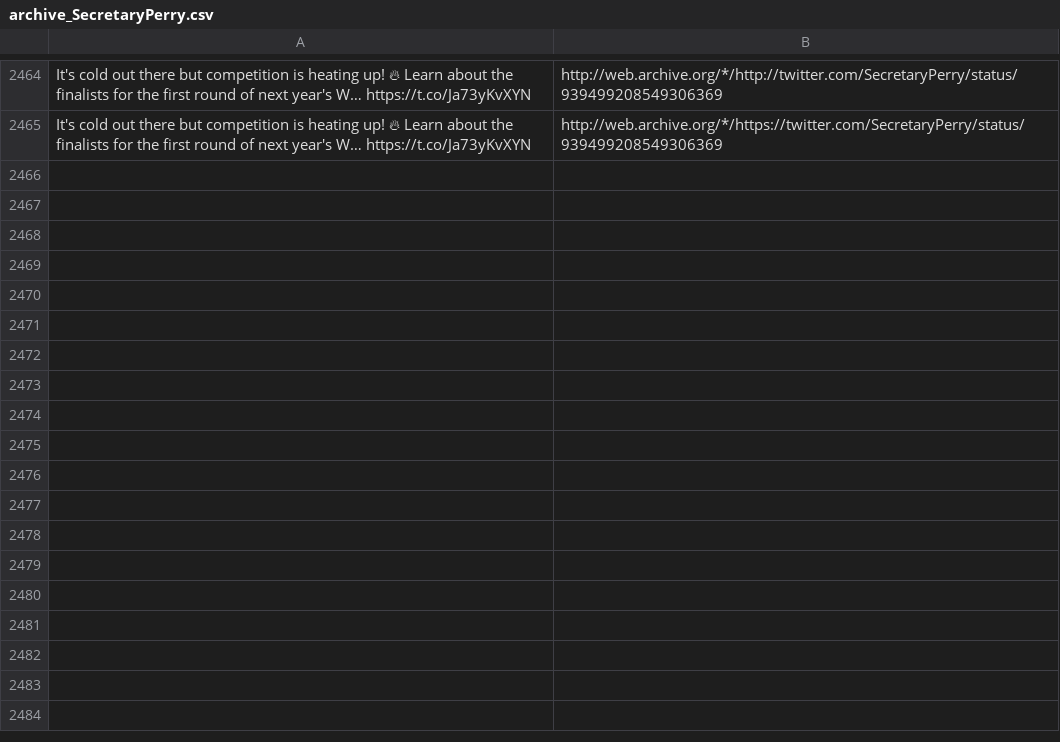
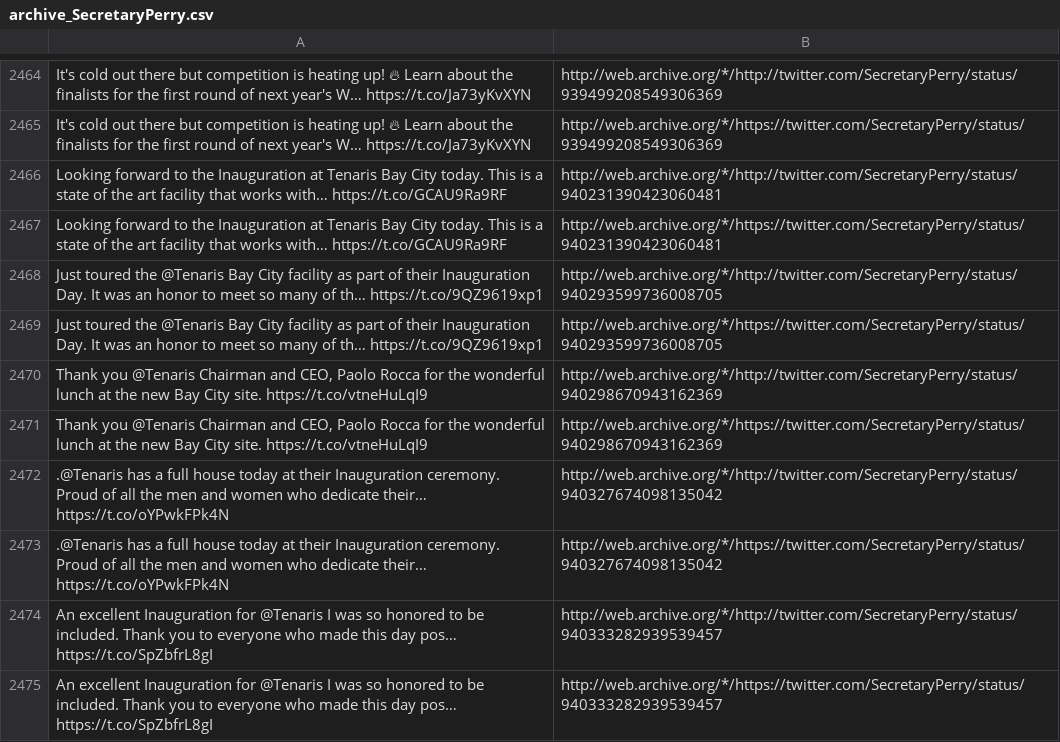
Before and after one commit to patrick-brian-mooney/archive-junta, a CSV file: data/archive_SecretaryPerry.csv, drawn as a sheet; only a part is shown, gaps mark what is left out; the diff names each change by its address in the sheet, - before the commit and + after, or states it on an @@ line.

```diff
--- a/data/archive_SecretaryPerry.csv
+++ b/data/archive_SecretaryPerry.csv
+row 2466: Looking forward to the Inauguration at Tenaris Bay City today. This is a state of the art facility that works with… https://t.co/GCAU9Ra9RF | http://web.archive.org/*/http://twitter.com/SecretaryPerry/status/940231390423060481
+row 2467: Looking forward to the Inauguration at Tenaris Bay City today. This is a state of the art facility that works with… https://t.co/GCAU9Ra9RF | http://web.archive.org/*/https://twitter.com/SecretaryPerry/status/940231390423060481
+row 2468: Just toured the @Tenaris Bay City facility as part of their Inauguration Day. It was an honor to meet so many of th… https://t.co/9QZ9619xp1 | http://web.archive.org/*/http://twitter.com/SecretaryPerry/status/940293599736008705
+row 2469: Just toured the @Tenaris Bay City facility as part of their Inauguration Day. It was an honor to meet so many of th… https://t.co/9QZ9619xp1 | http://web.archive.org/*/https://twitter.com/SecretaryPerry/status/940293599736008705
+row 2470: Thank you @Tenaris Chairman and CEO, Paolo Rocca for the wonderful lunch at the new Bay City site. https://t.co/vtneHuLqI9 | http://web.archive.org/*/http://twitter.com/SecretaryPerry/status/940298670943162369
+row 2471: Thank you @Tenaris Chairman and CEO, Paolo Rocca for the wonderful lunch at the new Bay City site. https://t.co/vtneHuLqI9 | http://web.archive.org/*/https://twitter.com/SecretaryPerry/status/940298670943162369
+row 2472: .@Tenaris has a full house today at their Inauguration ceremony. Proud of all the men and women who dedicate their… https://t.co/oYPwkFPk4N | http://web.archive.org/*/http://twitter.com/SecretaryPerry/status/940327674098135042
+row 2473: .@Tenaris has a full house today at their Inauguration ceremony. Proud of all the men and women who dedicate their… https://t.co/oYPwkFPk4N | http://web.archive.org/*/https://twitter.com/SecretaryPerry/status/940327674098135042
+row 2474: An excellent Inauguration for @Tenaris I was so honored to be included. Thank you to everyone who made this day pos… https://t.co/SpZbfrL8gI | http://web.archive.org/*/http://twitter.com/SecretaryPerry/status/940333282939539457
+row 2475: An excellent Inauguration for @Tenaris I was so honored to be included. Thank you to everyone who made this day pos… https://t.co/SpZbfrL8gI | http://web.archive.org/*/https://twitter.com/SecretaryPerry/status/940333282939539457
```
Also changed, not shown: data/archive_POTUS.csv, data/archive_PressSec.csv, 29 other files.
